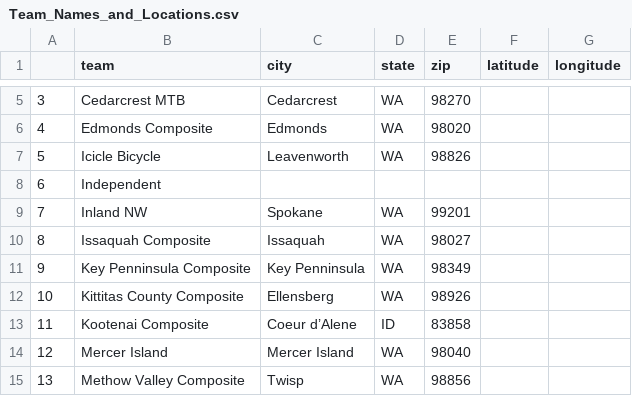
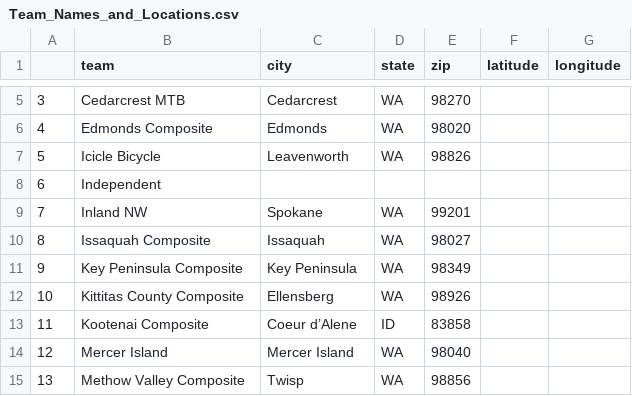
Before and after one commit to AndrewHoehn/WSCL_Distance_Tracker_By_Participation, a CSV file: Team_Names_and_Locations.csv, drawn as a sheet; only a part is shown, gaps mark what is left out.

```diff
--- a/Team_Names_and_Locations.csv
+++ b/Team_Names_and_Locations.csv
@@ -10,3 +10,3 @@
 8,Issaquah Composite,Issaquah,WA,98027,,
-9,Key Penninsula Composite,Key Penninsula,WA,98349,,
+9,Key Peninsula Composite,Key Peninsula,WA,98349,,
 10,Kittitas County Composite,Ellensberg,WA,98926,,
```
Also changed, not shown: Team_Attendance_By_Date.csv, 10 other files.
